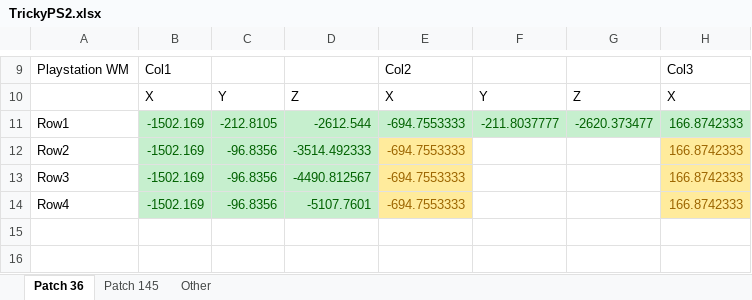
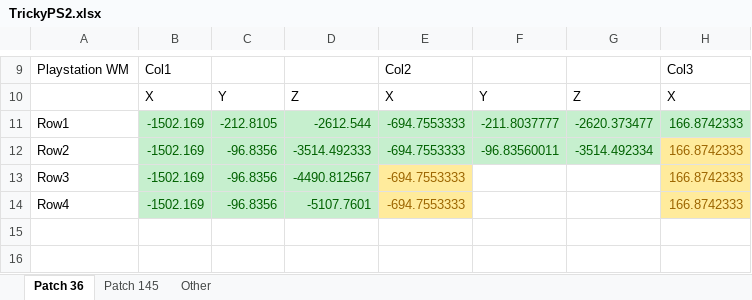
Before and after one commit to Linkz64/SSX-Research, an Excel workbook: Research_Dump/Bézier Surface Patches/TrickyPS2.xlsx, sheet Patch 36, drawn as a sheet; only a part is shown, gaps mark what is left out; values as stored, in another font and other column widths than the file's, no borders; charts and pictures not drawn; the diff names each change by its address in the sheet, - before the commit and + after, or states it on an @@ line.

Commit message:
8/16 Points SSX Tricky Patch Research

```diff
--- a/Research_Dump/Bézier Surface Patches/TrickyPS2.xlsx (sheet Patch 36)
+++ b/Research_Dump/Bézier Surface Patches/TrickyPS2.xlsx (sheet Patch 36)
@@ E12 fill: #FFEB9C → #C6EFCE, text colour: #9C6500 → #006100 @@
-F12: (empty)
+F12: -96.83560011
-F12:G12 fill: none
+F12:G12 fill: #C6EFCE
-G12: (empty)
+G12: -3514.492334
```
Also changed, not shown: sheet Patch 145, formulas that keep their value, charts or pictures, 1 other file.
